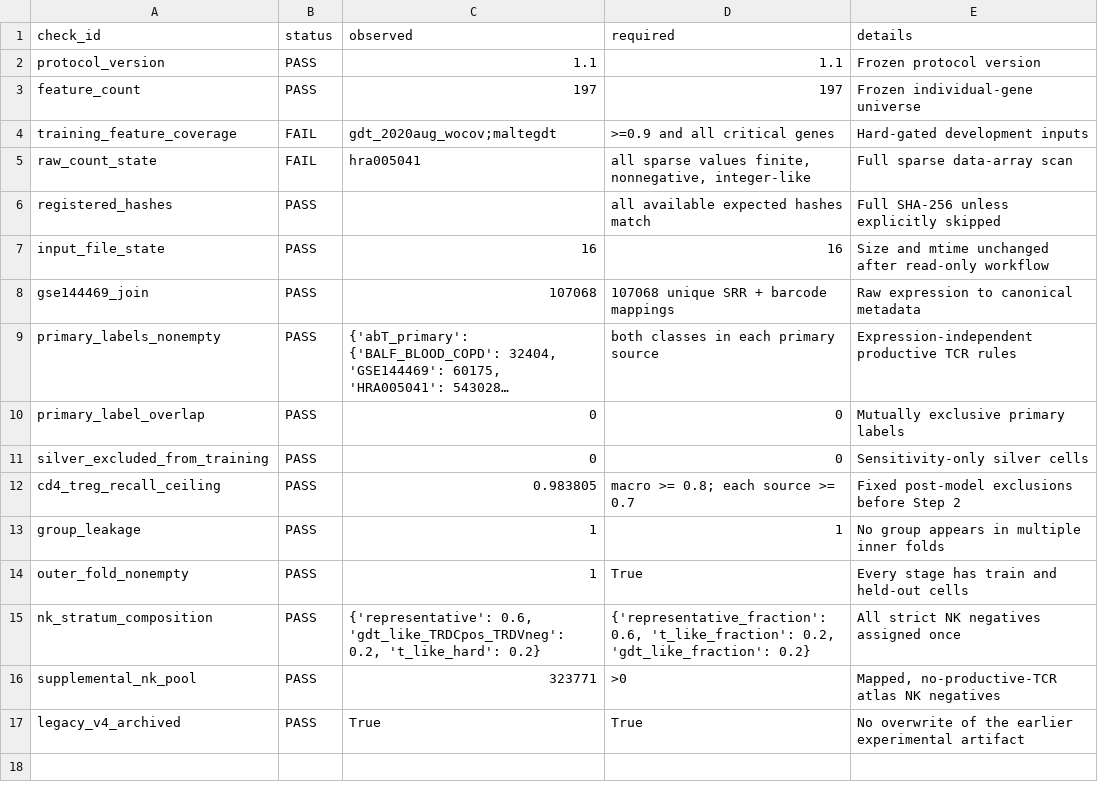
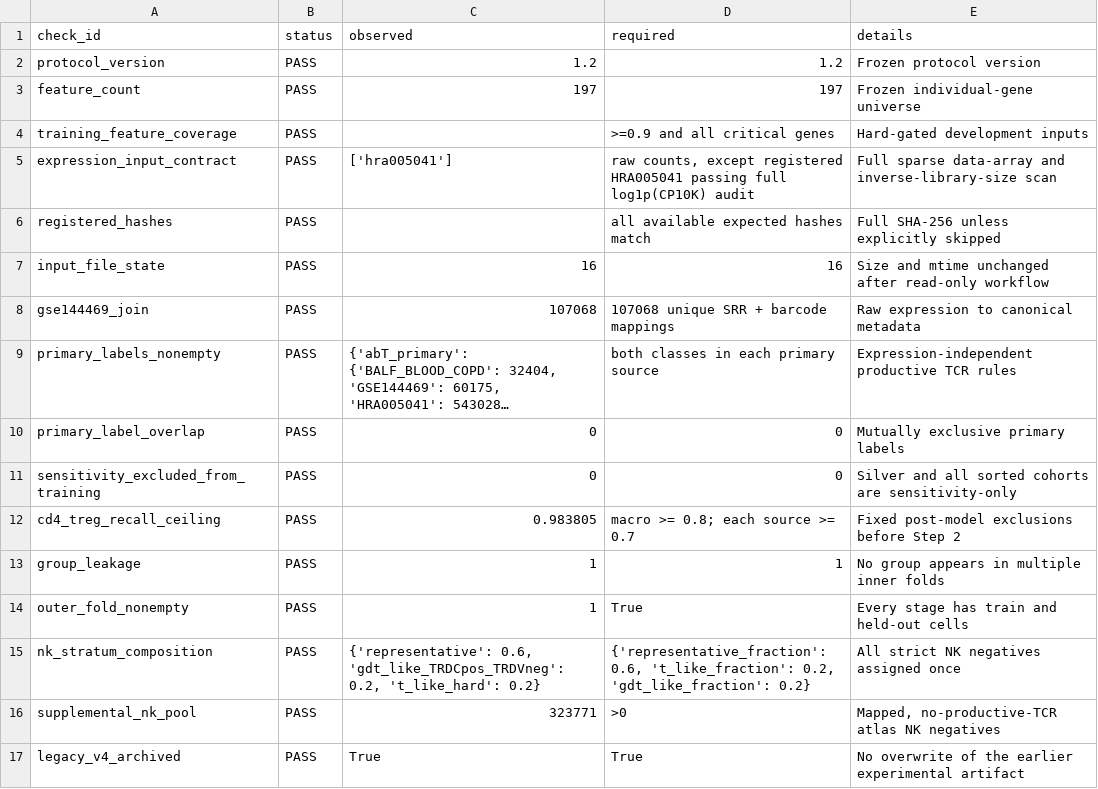
Before and after one commit to LikaiTan/gdTAI, a CSV file: Integrated_dataset/tables/gdT_prediction/gdtai_v4_preflight/preflight_checks.csv, drawn as a sheet; long unchanged cells end in …; removed rows and columns are numbered as before the commit, all else as after; the diff names each change by its address in the sheet, - before the commit and + after, or states it on an @@ line.

```diff
--- a/Integrated_dataset/tables/gdT_prediction/gdtai_v4_preflight/preflight_checks.csv
+++ b/Integrated_dataset/tables/gdT_prediction/gdtai_v4_preflight/preflight_checks.csv
-C2 (observed): 1.1
+C2 (observed): 1.2
-D2 (required): 1.1
+D2 (required): 1.2
-B4 (status): FAIL
+B4 (status): PASS
-C4 (observed): gdt_2020aug_wocov;maltegdt
+C4 (observed): (empty)
-row 5: raw_count_state | FAIL | hra005041 | all sparse values finite, nonnegative, integer-like | Full sparse data-array scan
+row 5: expression_input_contract | PASS | ['hra005041'] | raw counts, except registered HRA005041 passing full log1p(CP10K) audit | Full sparse data-array and inverse-library-size scan
-A11 (check_id): silver_excluded_from_training
+A11 (check_id): sensitivity_excluded_from_training
-E11 (details): Sensitivity-only silver cells
+E11 (details): Silver and all sorted cohorts are sensitivity-only
```
Also changed, not shown: Integrated_dataset/tables/gdT_prediction/gdtai_v4_preflight/cd4_treg_recall_cost_by_group.csv, Integrated_dataset/tables/gdT_prediction/gdtai_v4_preflight/cd4_treg_recall_cost_by_source.csv, 20 other files.
